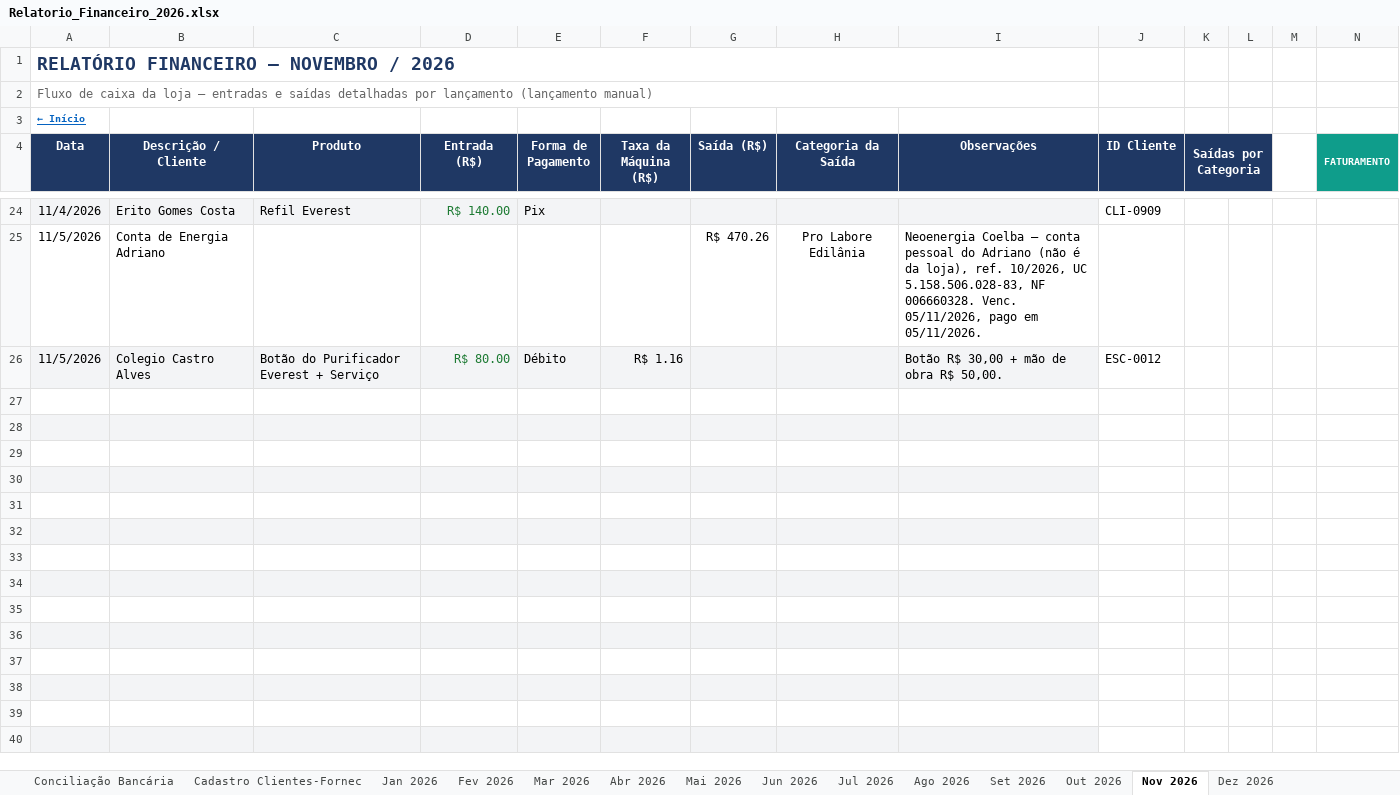
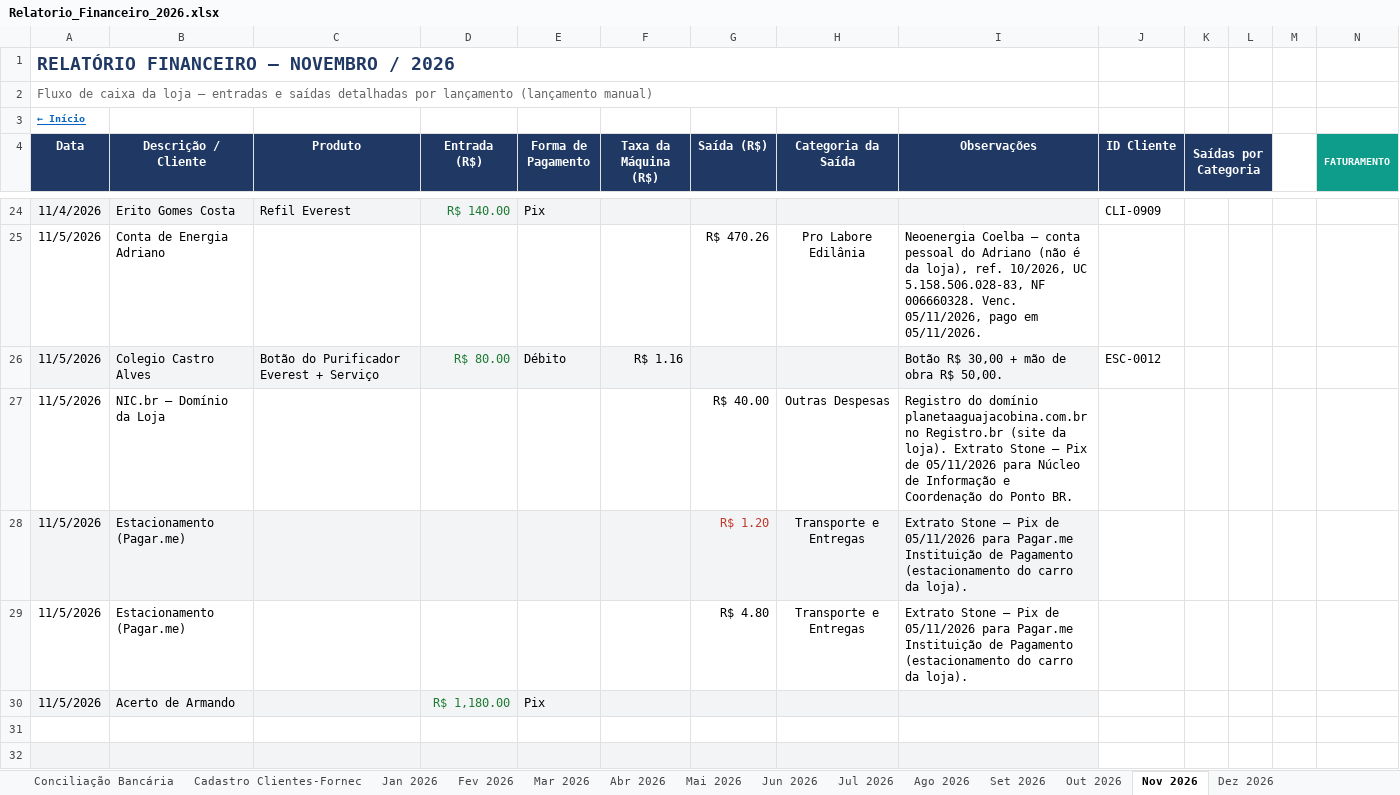
Before and after one commit to backupplanetaagua2025-hub/financeiro, an Excel workbook: Relatorio_Financeiro_2026.xlsx, sheet Nov 2026, drawn as a sheet; only a part is shown, gaps mark what is left out; the shorter side is filled out with more unchanged rows; values as stored, in another font and other column widths than the file's, no borders; conditional formats not drawn; rows hold the shown columns only; the diff names each change by its address in the sheet, - before the commit and + after, or states it on an @@ line.

Commit message:
Atualizacao do painel - 05/11/2026 18:17

```diff
--- a/Relatorio_Financeiro_2026.xlsx (sheet Nov 2026)
+++ b/Relatorio_Financeiro_2026.xlsx (sheet Nov 2026)
-row 27: (empty)
+row 27: 11/5/2026 | NIC.br — Domínio da Loja |  |  |  |  | R$ 40.00 | Outras Despesas | Registro do domínio planetaaguajacobina.com.br no Registro.br (site da loja). Extrato Stone — Pix de 05/11/2026 para Núcleo de Informação e Coordenação do Ponto BR.
-row 28: (empty)
+row 28: 11/5/2026 | Estacionamento (Pagar.me) |  |  |  |  | R$ 1.20 | Transporte e Entregas | Extrato Stone — Pix de 05/11/2026 para Pagar.me Instituição de Pagamento (estacionamento do carro da loja).
-row 29: (empty)
+row 29: 11/5/2026 | Estacionamento (Pagar.me) |  |  |  |  | R$ 4.80 | Transporte e Entregas | Extrato Stone — Pix de 05/11/2026 para Pagar.me Instituição de Pagamento (estacionamento do carro da loja).
-row 30: (empty)
+row 30: 11/5/2026 | Acerto de Armando |  | R$ 1,180.00 | Pix
```
